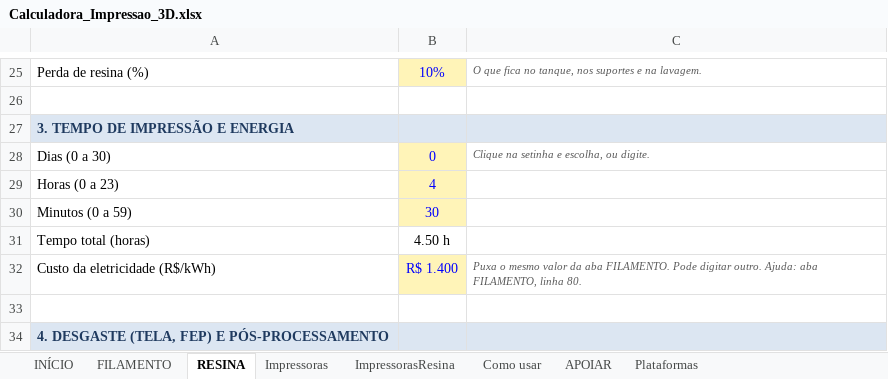
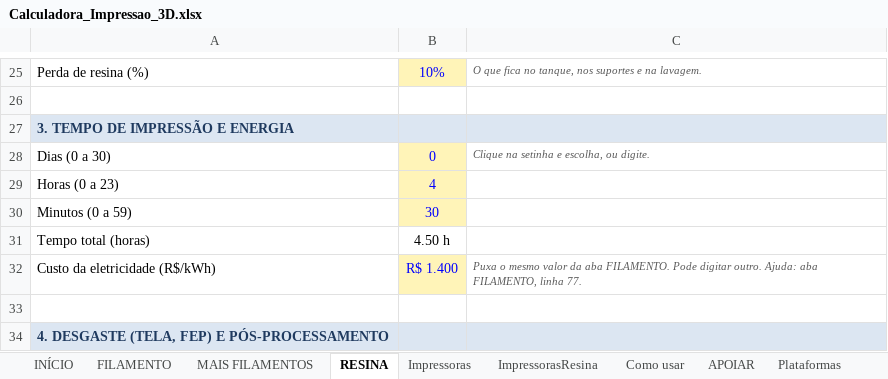
Before and after one commit to pablosousathe-dot/calculadora-3d, an Excel workbook: Calculadora_Impressao_3D.xlsx, sheet RESINA, drawn as a sheet; only a part is shown, gaps mark what is left out; values as stored, in another font and other column widths than the file's, no borders; the diff names each change by its address in the sheet, - before the commit and + after, or states it on an @@ line.

```diff
--- a/Calculadora_Impressao_3D.xlsx (sheet RESINA)
+++ b/Calculadora_Impressao_3D.xlsx (sheet RESINA)
+sheet tab: MAIS FILAMENTOS
-C32: …FILAMENTO, linha 80.
+C32: …FILAMENTO, linha 77.
```
Also changed, not shown: sheet FILAMENTO, sheet Como usar, sheet INÍCIO, formulas that keep their value, 3 other files.
